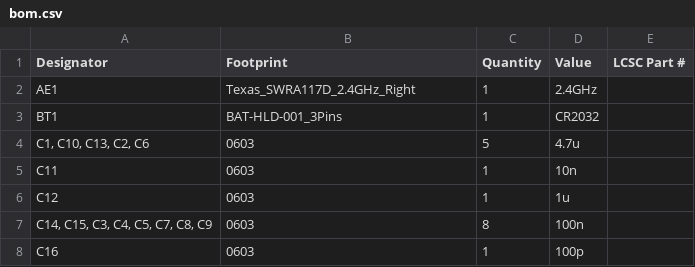
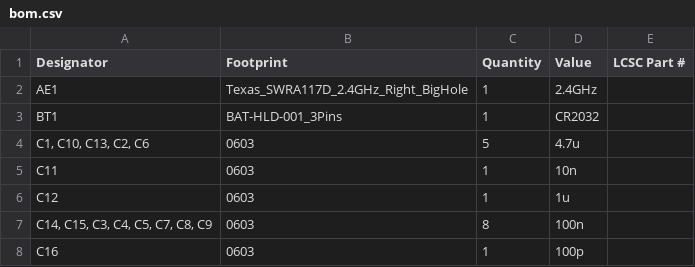
Before and after one commit to passcod/Housens, a CSV file: production/bom.csv, drawn as a sheet; only a part is shown.

Commit message:
Fix hole sizes

```diff
--- a/production/bom.csv
+++ b/production/bom.csv
@@ -1,3 +1,3 @@
 Designator,Footprint,Quantity,Value,LCSC Part #
-AE1,Texas_SWRA117D_2.4GHz_Right,1,2.4GHz,
+AE1,Texas_SWRA117D_2.4GHz_Right_BigHole,1,2.4GHz,
 BT1,BAT-HLD-001_3Pins,1,CR2032,
```
Also changed, not shown: 6 other files.
